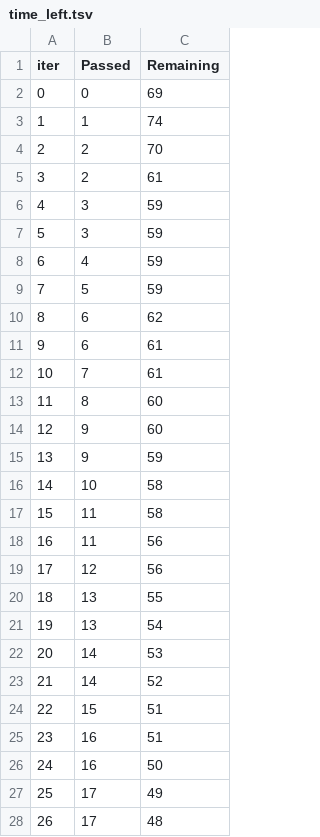
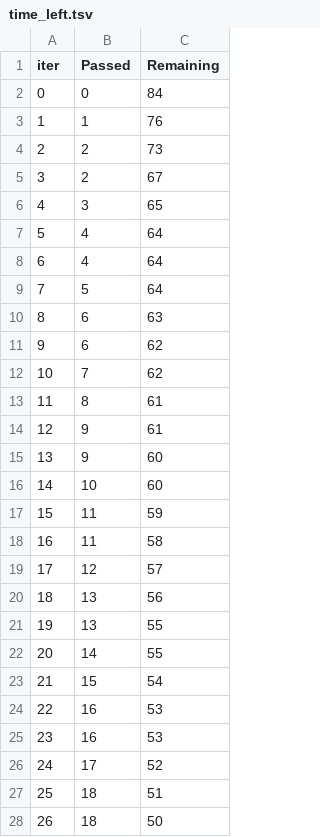
Before and after one commit to komalpadval13/Student-Performance-Indicator, a TSV file: catboost_info/time_left.tsv, drawn as a sheet; only a part is shown; the diff covers the shown part only.

```diff
--- a/catboost_info/time_left.tsv
+++ b/catboost_info/time_left.tsv
@@ -1,28 +1,28 @@
 iter	Passed	Remaining
-0	0	69
-1	1	74
-2	2	70
-3	2	61
-4	3	59
-5	3	59
-6	4	59
-7	5	59
-8	6	62
-9	6	61
-10	7	61
-11	8	60
-12	9	60
-13	9	59
-14	10	58
-15	11	58
-16	11	56
-17	12	56
-18	13	55
-19	13	54
-20	14	53
-21	14	52
-22	15	51
-23	16	51
-24	16	50
-25	17	49
-26	17	48
+0	0	84
+1	1	76
+2	2	73
+3	2	67
+4	3	65
+5	4	64
+6	4	64
+7	5	64
+8	6	63
+9	6	62
+10	7	62
+11	8	61
+12	9	61
+13	9	60
+14	10	60
+15	11	59
+16	11	58
+17	12	57
+18	13	56
+19	13	55
+20	14	55
+21	15	54
+22	16	53
+23	16	53
+24	17	52
+25	18	51
+26	18	50
```
Also changed, not shown: 139 edited cells elsewhere in this file, 10 other files.
